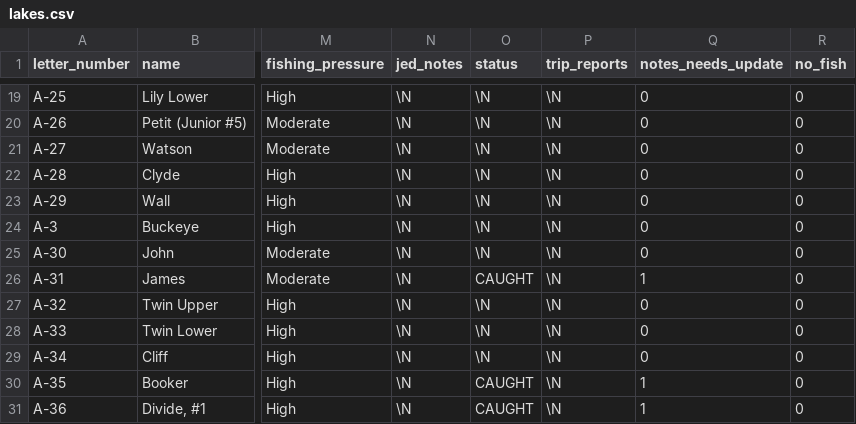
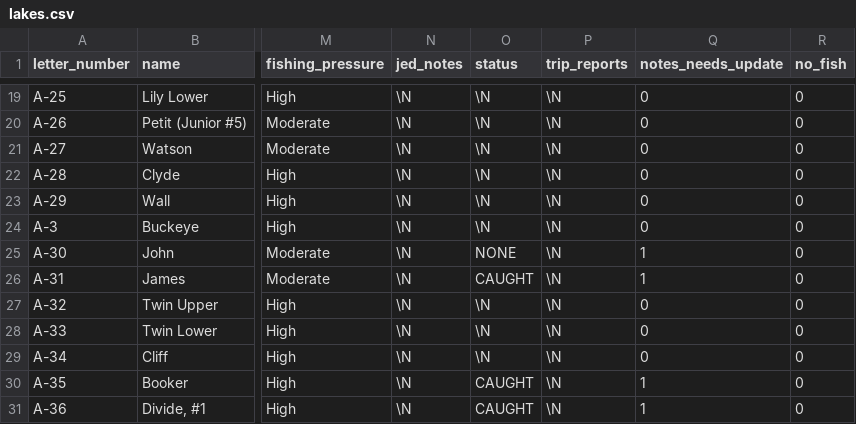
Before and after one commit to jedwood/uintas100, a CSV file: data/seeds/lakes.csv, drawn as a sheet; only a part is shown, gaps mark what is left out; the diff names each change by its address in the sheet, - before the commit and + after, or states it on an @@ line.

Commit message:
App edits: status/notes updates from the PWA

```diff
--- a/data/seeds/lakes.csv
+++ b/data/seeds/lakes.csv
-O25 (status): \N
+O25 (status): NONE
-Q25 (notes_needs_update): 0
+Q25 (notes_needs_update): 1
```
Also changed, not shown: 4 other files.
